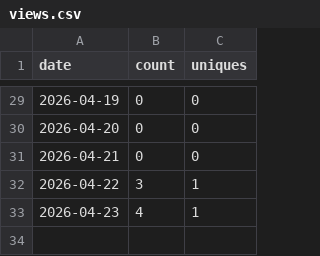
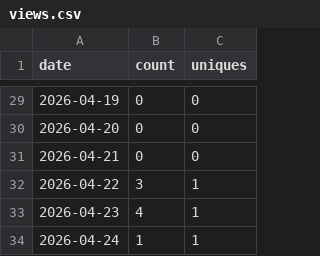
Before and after one commit to lakshgk/distill, a CSV file: data/traffic/views.csv, drawn as a sheet; only a part is shown, gaps mark what is left out; the diff names each change by its address in the sheet, - before the commit and + after, or states it on an @@ line.

```diff
--- a/data/traffic/views.csv
+++ b/data/traffic/views.csv
+row 34: 2026-04-24 | 1 | 1
```
Also changed, not shown: data/traffic/clones.csv, data/traffic/popular_paths.csv, 2 other files.
